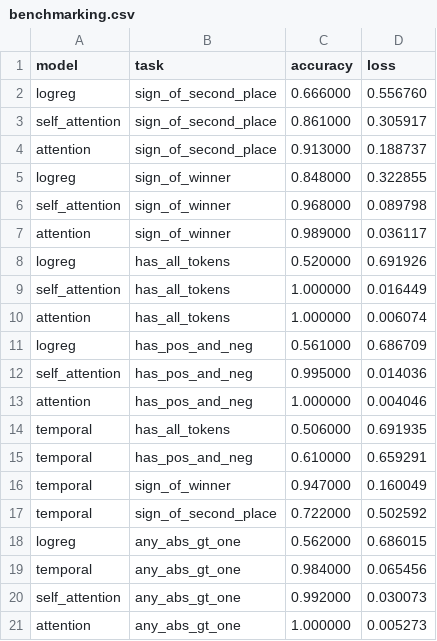
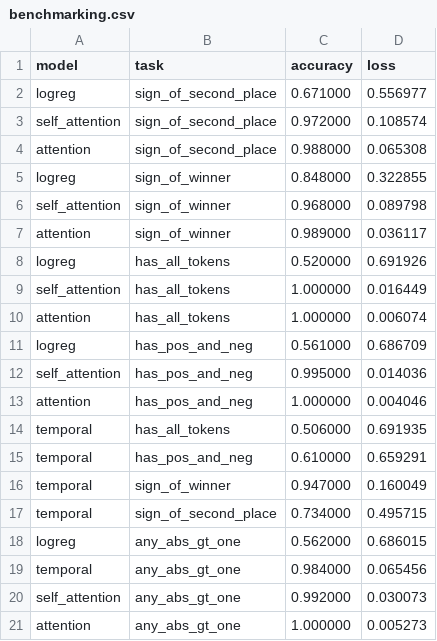
Before and after one commit to gsmafra/transformers-from-scratch, a CSV file: benchmarks/benchmarking.csv, drawn as a sheet.

Commit message:
refactor: adopt AdamW + LambdaLR linear schedule with per-model start/end; remove lr parameter from ModelAccess and accessors; docs(agents): add rule to avoid mentioning benchmark artifacts in commit messages

```diff
--- a/benchmarks/benchmarking.csv
+++ b/benchmarks/benchmarking.csv
@@ -1,5 +1,5 @@
 model,task,accuracy,loss
-logreg,sign_of_second_place,0.666000,0.556760
-self_attention,sign_of_second_place,0.861000,0.305917
-attention,sign_of_second_place,0.913000,0.188737
+logreg,sign_of_second_place,0.671000,0.556977
+self_attention,sign_of_second_place,0.972000,0.108574
+attention,sign_of_second_place,0.988000,0.065308
 logreg,sign_of_winner,0.848000,0.322855
@@ -16,3 +16,3 @@ temporal,has_pos_and_neg,0.610000,0.659291
 temporal,sign_of_winner,0.947000,0.160049
-temporal,sign_of_second_place,0.722000,0.502592
+temporal,sign_of_second_place,0.734000,0.495715
 logreg,any_abs_gt_one,0.562000,0.686015
```
Also changed, not shown: 8 other files.
